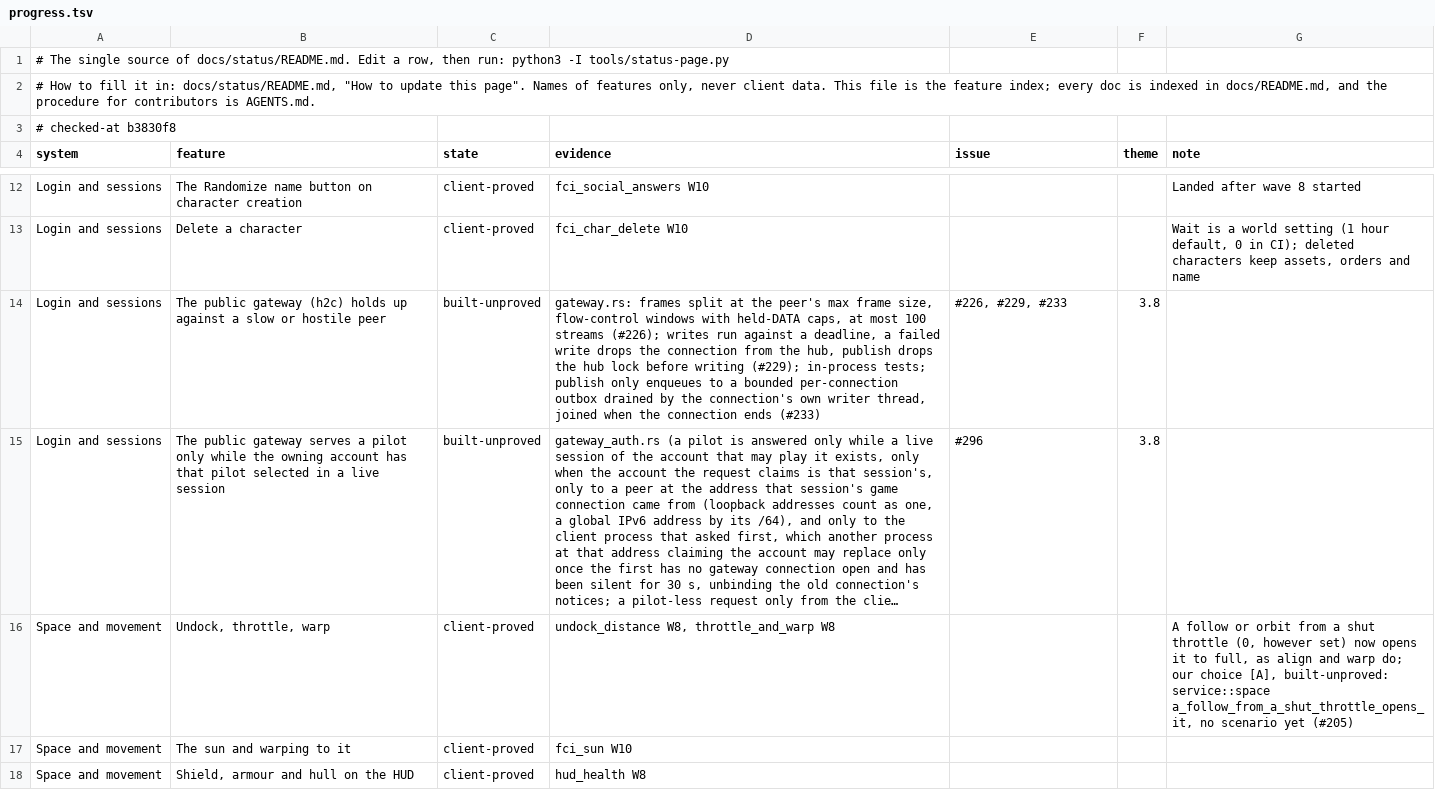
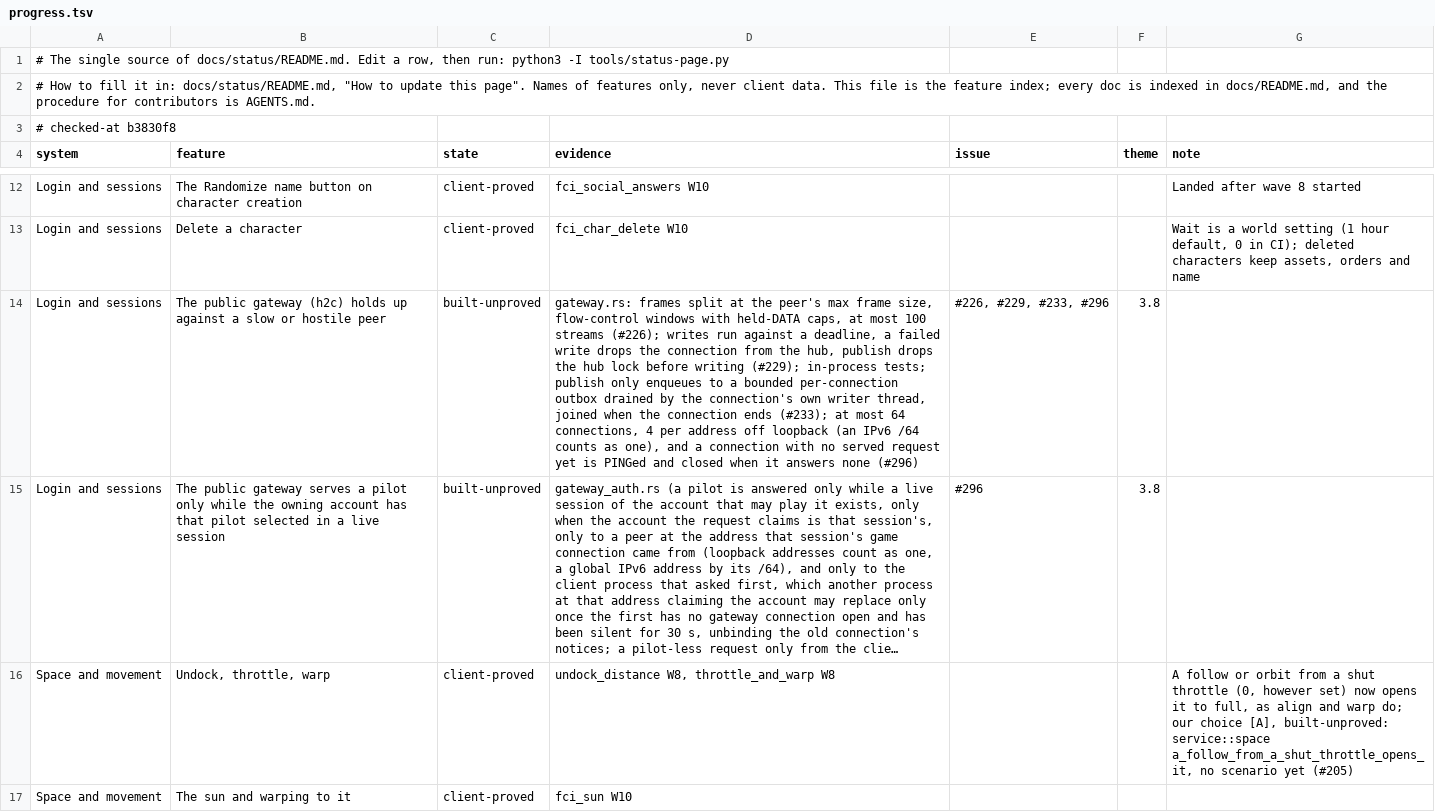
Before and after one commit to hotshotjosh/space-offline, a TSV file: docs/status/progress.tsv, drawn as a sheet; only a part is shown, gaps mark what is left out; the shorter side is filled out with more unchanged rows; long unchanged cells end in …; the diff names each change by its address in the sheet, - before the commit and + after, or states it on an @@ line.

Commit message:
The public gateway admits 64 connections, 4 per address off loopback, and PINGs a connection until its first served request (#296)
- The public gateway admits 64 connections, 4 per address off loopback, and PINGs a connection until its first served request (#296)

Files (5):
  M docs/status/README.md
  M docs/status/progress.tsv
  M server/crates/eve-server/src/clock.rs
  M server/crates/eve-server/src/gateway.rs
  M tools/client-ci/scenarios/fci_plex_vault.py

```diff
--- a/docs/status/progress.tsv
+++ b/docs/status/progress.tsv
-D14 (evidence): …connection ends (#233)
+D14 (evidence): …connection ends (#233); at most 64 connections, 4 per address off loopback (an IPv6 /64 counts as one), and a connection with no served request yet is PINGed and closed when it answers none (#296)
-E14 (issue): #226, #229, #233
+E14 (issue): #226, #229, #233, #296
```
Also changed, not shown: 4 other files.
